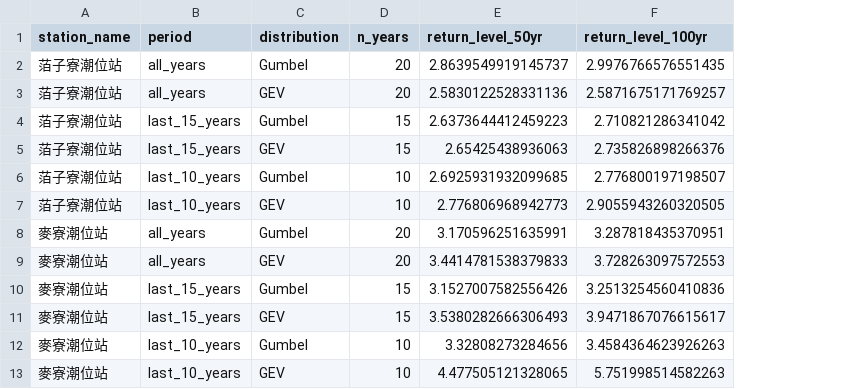
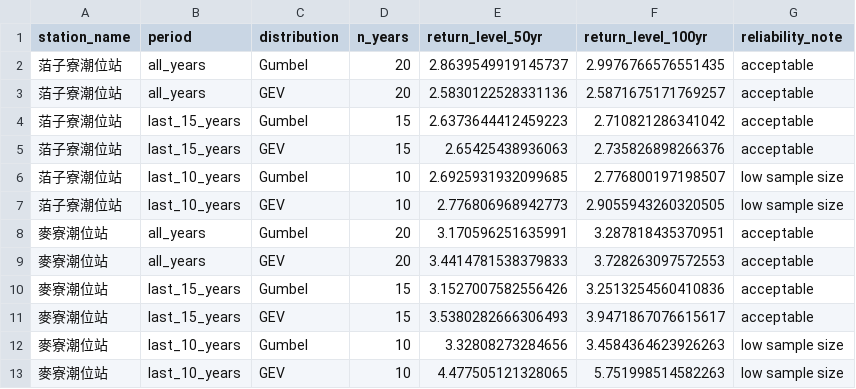
Before and after one commit to StephanieHsu0/Yunlin-Coast-Tide-Analysis, a CSV file: outputs/tables/sensitivity_data_length.csv, drawn as a sheet; the diff names each change by its address in the sheet, - before the commit and + after, or states it on an @@ line.

```diff
--- a/outputs/tables/sensitivity_data_length.csv
+++ b/outputs/tables/sensitivity_data_length.csv
+column G (reliability_note), rows 2-13: acceptable | acceptable | acceptable | acceptable | low sample size | low sample size | acceptable | acceptable | acceptable | acceptable | low sample size | low sample size
```
Also changed, not shown: 25 other files.
